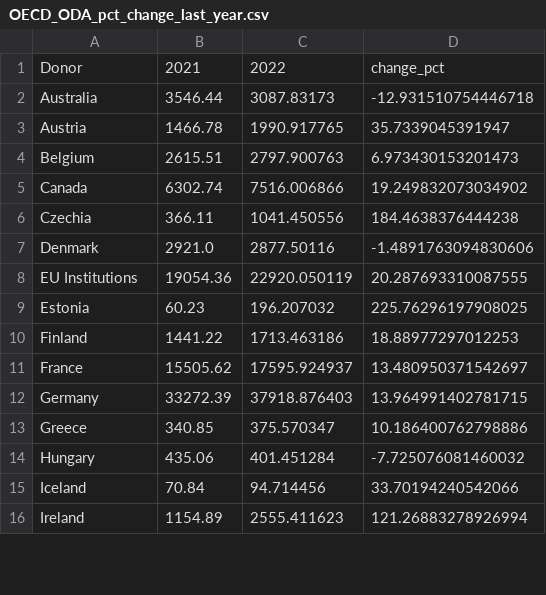
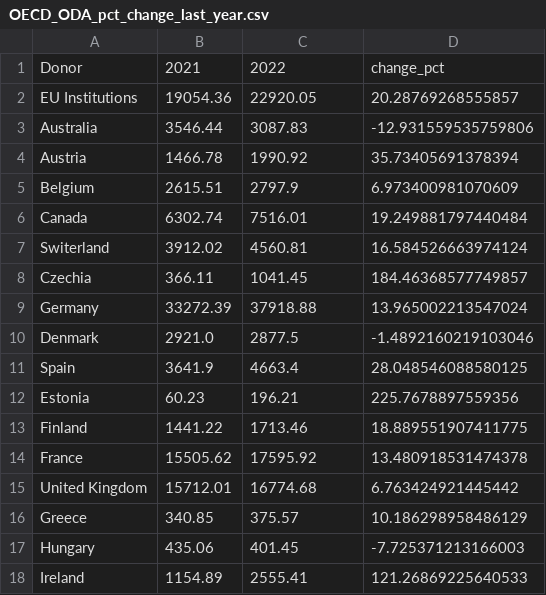
Before and after one commit to Qery-Data/ODA-Datatracker, a CSV file: data/OECD_ODA_pct_change_last_year.csv, drawn as a sheet; only a part is shown; the diff covers the shown part only.

```diff
--- a/data/OECD_ODA_pct_change_last_year.csv
+++ b/data/OECD_ODA_pct_change_last_year.csv
@@ -1,16 +1,18 @@
 Donor,2021,2022,change_pct
-Australia,3546.44,3087.83173,-12.931510754446718
-Austria,1466.78,1990.917765,35.7339045391947
-Belgium,2615.51,2797.900763,6.973430153201473
-Canada,6302.74,7516.006866,19.249832073034902
-Czechia,366.11,1041.450556,184.4638376444238
-Denmark,2921.0,2877.50116,-1.4891763094830606
-EU Institutions,19054.36,22920.050119,20.287693310087555
-Estonia,60.23,196.207032,225.76296197908025
-Finland,1441.22,1713.463186,18.88977297012253
-France,15505.62,17595.924937,13.480950371542697
-Germany,33272.39,37918.876403,13.964991402781715
-Greece,340.85,375.570347,10.186400762798886
-Hungary,435.06,401.451284,-7.725076081460032
-Iceland,70.84,94.714456,33.70194240542066
-Ireland,1154.89,2555.411623,121.26883278926994
+EU Institutions,19054.36,22920.05,20.28769268555857
+Australia,3546.44,3087.83,-12.931559535759806
+Austria,1466.78,1990.92,35.73405691378394
+Belgium,2615.51,2797.9,6.973400981070609
+Canada,6302.74,7516.01,19.249881797440484
+Switerland,3912.02,4560.81,16.584526663974124
+Czechia,366.11,1041.45,184.46368577749857
+Germany,33272.39,37918.88,13.965002213547024
+Denmark,2921.0,2877.5,-1.4892160219103046
+Spain,3641.9,4663.4,28.048546088580125
+Estonia,60.23,196.21,225.7678897559356
+Finland,1441.22,1713.46,18.889551907411775
+France,15505.62,17595.92,13.480918531474378
+United Kingdom,15712.01,16774.68,6.763424921445442
+Greece,340.85,375.57,10.186298958486129
+Hungary,435.06,401.45,-7.725371213166003
+Ireland,1154.89,2555.41,121.26869225640533
```
Also changed, not shown: 2 added rows, 4 removed rows and 26 edited cells elsewhere in this file, data/OECD_ODA_GNI_Total_Country.csv, data/OECD_ODA_GRANT_GNI_recent_y.csv, 2 other files.
